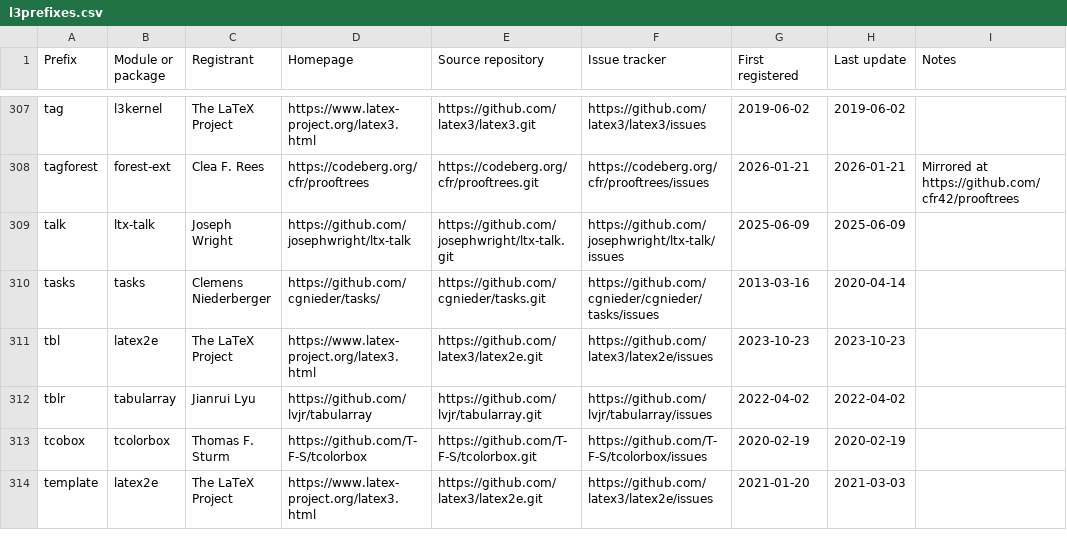
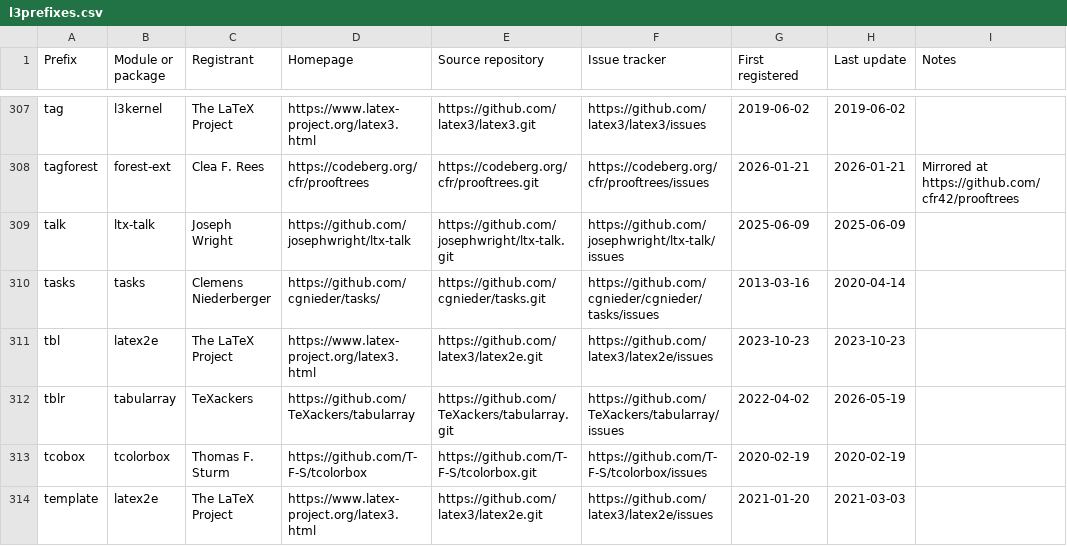
Before and after one commit to latex3/latex3, a CSV file: l3kernel/doc/l3prefixes.csv, drawn as a sheet; only a part is shown, gaps mark what is left out.

Commit message:
Update `tabularray` prefix (#1907)
* Update `tabularray` prefix

* Change date

```diff
--- a/l3kernel/doc/l3prefixes.csv
+++ b/l3kernel/doc/l3prefixes.csv
@@ -311,3 +311,3 @@ tasks,tasks,Clemens Niederberger,https://github.com/cgnieder/tasks/,https://gith
 tbl,latex2e,The LaTeX Project,https://www.latex-project.org/latex3.html,https://github.com/latex3/latex2e.git,https://github.com/latex3/latex2e/issues,2023-10-23,2023-10-23,
-tblr,tabularray,Jianrui Lyu,https://github.com/lvjr/tabularray,https://github.com/lvjr/tabularray.git,https://github.com/lvjr/tabularray/issues,2022-04-02,2022-04-02,
+tblr,tabularray,TeXackers,https://github.com/TeXackers/tabularray,https://github.com/TeXackers/tabularray.git,https://github.com/TeXackers/tabularray/issues,2022-04-02,2026-05-19,
 tcobox,tcolorbox,Thomas F. Sturm,https://github.com/T-F-S/tcolorbox,https://github.com/T-F-S/tcolorbox.git,https://github.com/T-F-S/tcolorbox/issues,2020-02-19,2020-02-19,
```
